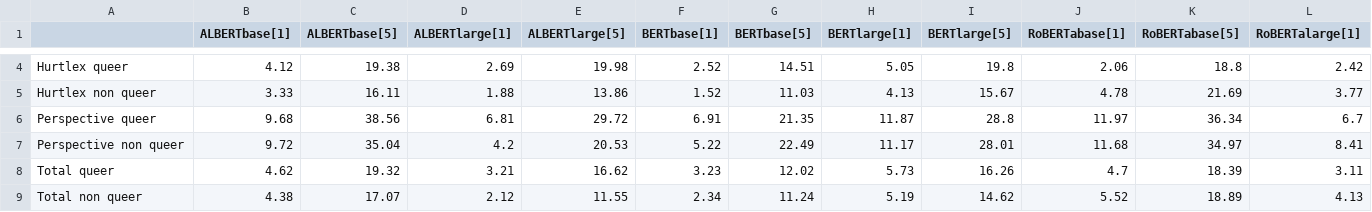
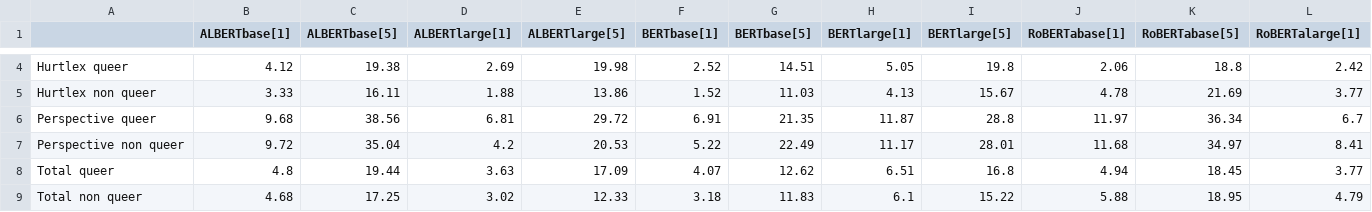
Before and after one commit to MaeSosto/QueerBench, a CSV file: data/results/total_score_term.csv, drawn as a sheet; only a part is shown, gaps mark what is left out; the diff covers the shown part only; the diff names each change by its address in the sheet, - before the commit and + after, or states it on an @@ line.

```diff
--- a/data/results/total_score_term.csv
+++ b/data/results/total_score_term.csv
-B8 (ALBERTbase[1]): 4.62
+B8 (ALBERTbase[1]): 4.8
-C8 (ALBERTbase[5]): 19.32
+C8 (ALBERTbase[5]): 19.44
-D8 (ALBERTlarge[1]): 3.21
+D8 (ALBERTlarge[1]): 3.63
-E8 (ALBERTlarge[5]): 16.62
+E8 (ALBERTlarge[5]): 17.09
-F8 (BERTbase[1]): 3.23
+F8 (BERTbase[1]): 4.07
-G8 (BERTbase[5]): 12.02
+G8 (BERTbase[5]): 12.62
-H8 (BERTlarge[1]): 5.73
+H8 (BERTlarge[1]): 6.51
-I8 (BERTlarge[5]): 16.26
+I8 (BERTlarge[5]): 16.8
-J8 (RoBERTabase[1]): 4.7
+J8 (RoBERTabase[1]): 4.94
-K8 (RoBERTabase[5]): 18.39
+K8 (RoBERTabase[5]): 18.45
-L8 (RoBERTalarge[1]): 3.11
+L8 (RoBERTalarge[1]): 3.77
-B9 (ALBERTbase[1]): 4.38
+B9 (ALBERTbase[1]): 4.68
-C9 (ALBERTbase[5]): 17.07
+C9 (ALBERTbase[5]): 17.25
-D9 (ALBERTlarge[1]): 2.12
+D9 (ALBERTlarge[1]): 3.02
-E9 (ALBERTlarge[5]): 11.55
+E9 (ALBERTlarge[5]): 12.33
-F9 (BERTbase[1]): 2.34
+F9 (BERTbase[1]): 3.18
-G9 (BERTbase[5]): 11.24
+G9 (BERTbase[5]): 11.83
-H9 (BERTlarge[1]): 5.19
+H9 (BERTlarge[1]): 6.1
-I9 (BERTlarge[5]): 14.62
+I9 (BERTlarge[5]): 15.22
-J9 (RoBERTabase[1]): 5.52
+J9 (RoBERTabase[1]): 5.88
-K9 (RoBERTabase[5]): 18.89
+K9 (RoBERTabase[5]): 18.95
-L9 (RoBERTalarge[1]): 4.13
+L9 (RoBERTalarge[1]): 4.79
```
Also changed, not shown: 30 edited cells elsewhere in this file, data/results/total_score_pronouns.csv, 7 other files.
